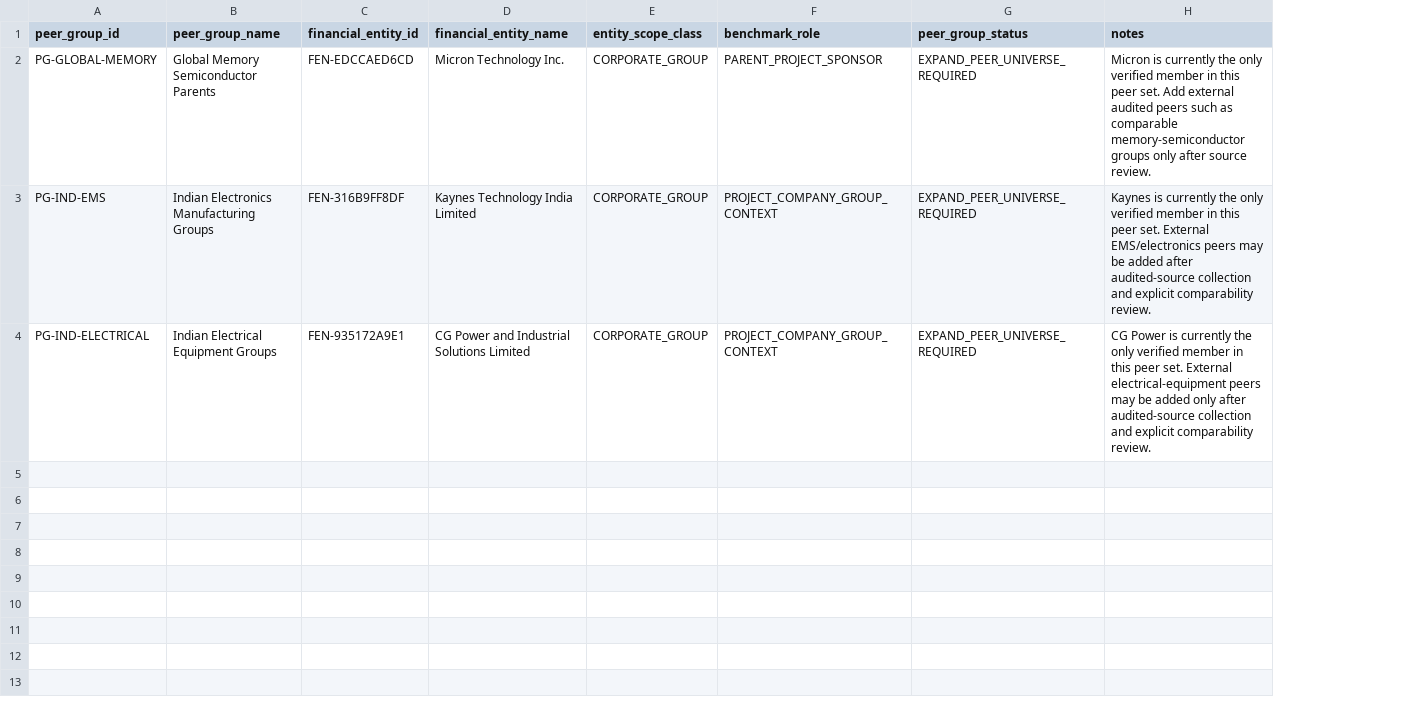
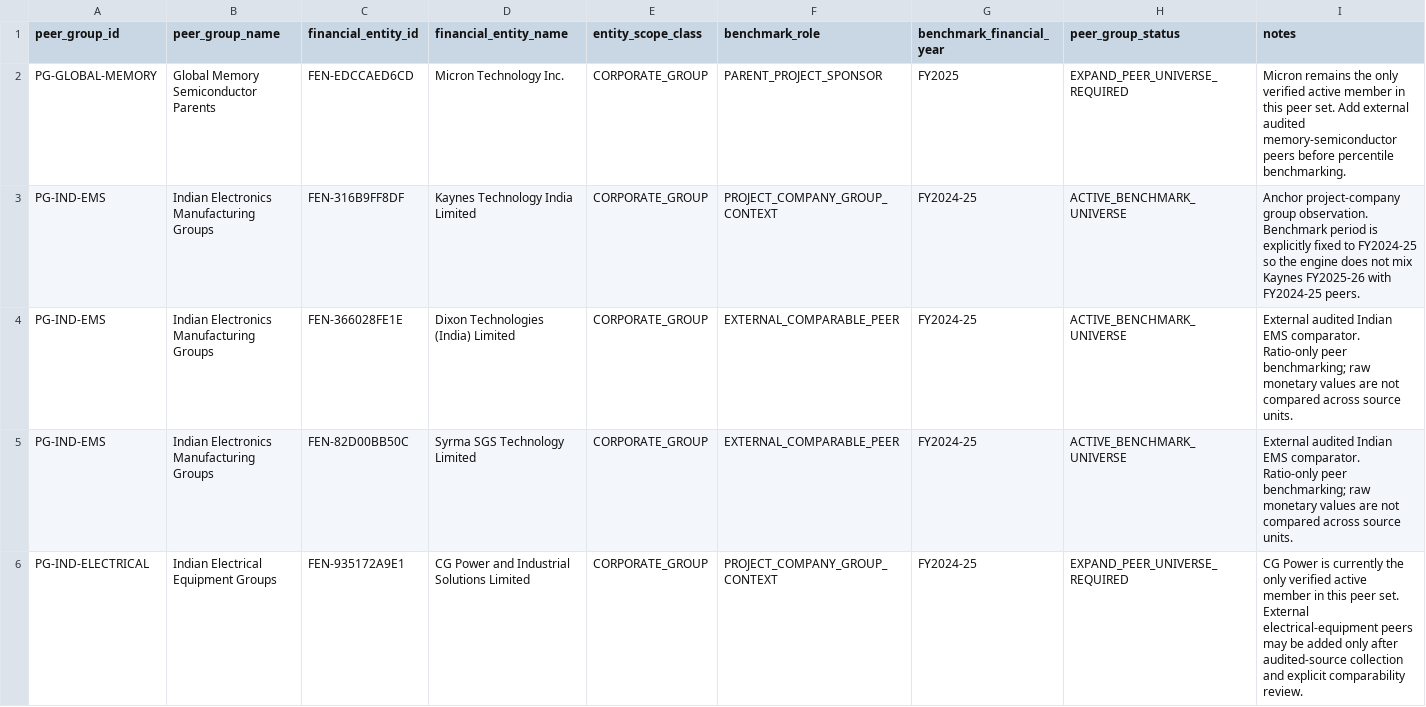
Before and after one commit to Shash-ai/Semiconductor-Credit-Risk-ML, a CSV file: 14_Financial_Intelligence/09_Peer_Benchmarking/peer_group_registry.csv, drawn as a sheet; addresses are those after the commit; the diff names each change by its address in the sheet, - before the commit and + after, or states it on an @@ line.

Commit message:
Activate aligned Indian EMS peer benchmark universe

```diff
--- a/14_Financial_Intelligence/09_Peer_Benchmarking/peer_group_registry.csv
+++ b/14_Financial_Intelligence/09_Peer_Benchmarking/peer_group_registry.csv
+column G (benchmark_financial_year), rows 2-3: FY2025 | FY2024-25; row 6: FY2024-25
-I2 (notes): Micron is currently the only verified member in this peer set. Add external audited peers such as comparable memory-semiconductor groups only after source review.
+I2 (notes): Micron remains the only verified active member in this peer set. Add external audited memory-semiconductor peers before percentile benchmarking.
-H3 (peer_group_status): EXPAND_PEER_UNIVERSE_REQUIRED
+H3 (peer_group_status): ACTIVE_BENCHMARK_UNIVERSE
-I3 (notes): Kaynes is currently the only verified member in this peer set. External EMS/electronics peers may be added after audited-source collection and explicit comparability review.
+I3 (notes): Anchor project-company group observation. Benchmark period is explicitly fixed to FY2024-25 so the engine does not mix Kaynes FY2025-26 with FY2024-25 peers.
+row 4: PG-IND-EMS | Indian Electronics Manufacturing Groups | FEN-366028FE1E | Dixon Technologies (India) Limited | CORPORATE_GROUP | EXTERNAL_COMPARABLE_PEER | FY2024-25 | ACTIVE_BENCHMARK_UNIVERSE | External audited Indian EMS comparator. Ratio-only peer benchmarking; raw monetary values are not compared across source units.
+row 5: PG-IND-EMS | Indian Electronics Manufacturing Groups | FEN-82D00BB50C | Syrma SGS Technology Limited | CORPORATE_GROUP | EXTERNAL_COMPARABLE_PEER | FY2024-25 | ACTIVE_BENCHMARK_UNIVERSE | External audited Indian EMS comparator. Ratio-only peer benchmarking; raw monetary values are not compared across source units.
-I6 (notes): …only verified member in…
+I6 (notes): …only verified active member in…
```
